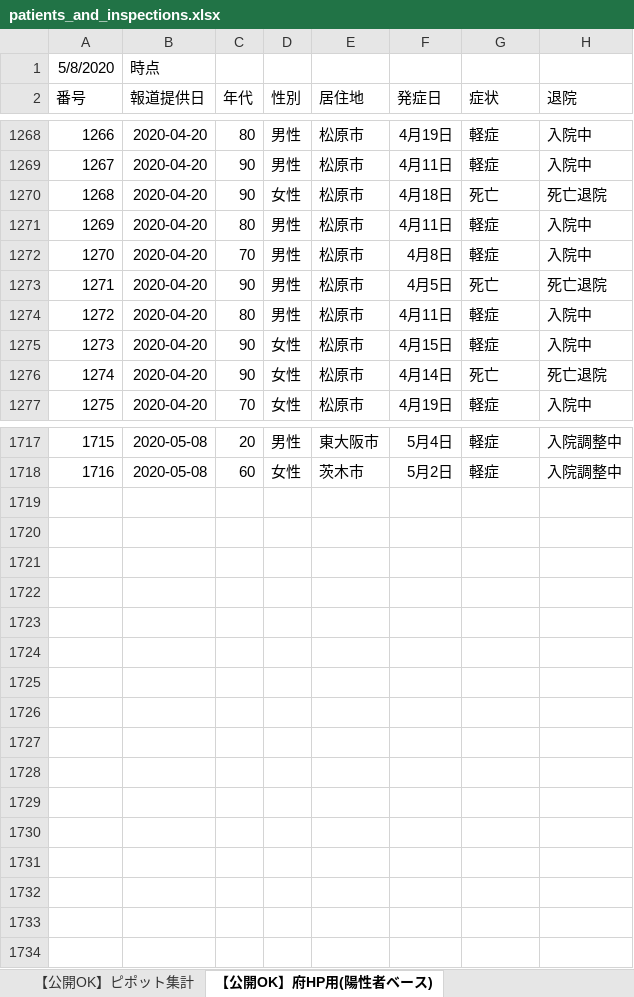
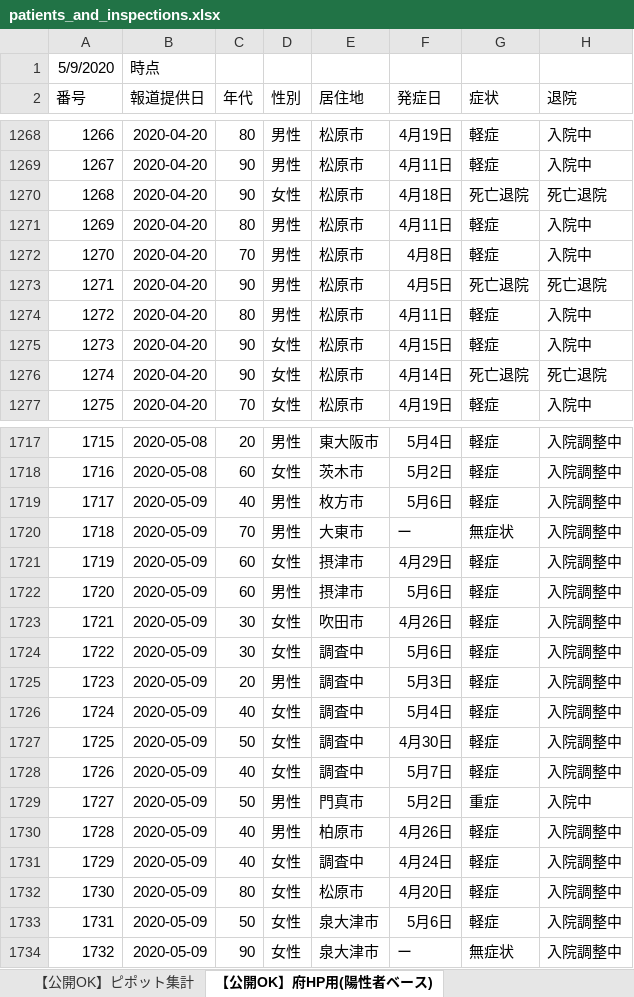
Before and after one commit to y-chan/covid19osaka-scraping, an Excel workbook: patients_and_inspections.xlsx, sheet 【公開OK】府HP用(陽性者ベース), drawn as a sheet; only a part is shown, gaps mark what is left out; values as stored, in another font and other column widths than the file's, no borders; the diff covers the shown part only; the diff names each change by its address in the sheet, - before the commit and + after, or states it on an @@ line.

```diff
--- a/patients_and_inspections.xlsx (sheet 【公開OK】府HP用(陽性者ベース))
+++ b/patients_and_inspections.xlsx (sheet 【公開OK】府HP用(陽性者ベース))
@@ column A (番号) renumbered in row 1 @@
-G1270 (症状): 死亡
+G1270 (症状): 死亡退院
-G1273 (症状): 死亡
+G1273 (症状): 死亡退院
-G1276 (症状): 死亡
+G1276 (症状): 死亡退院
+row 1719: 1717 | 2020-05-09 | 40 | 男性 | 枚方市 | 5月6日 | 軽症 | 入院調整中
+row 1720: 1718 | 2020-05-09 | 70 | 男性 | 大東市 | ー | 無症状 | 入院調整中
+row 1721: 1719 | 2020-05-09 | 60 | 女性 | 摂津市 | 4月29日 | 軽症 | 入院調整中
+row 1722: 1720 | 2020-05-09 | 60 | 男性 | 摂津市 | 5月6日 | 軽症 | 入院調整中
+row 1723: 1721 | 2020-05-09 | 30 | 女性 | 吹田市 | 4月26日 | 軽症 | 入院調整中
+row 1724: 1722 | 2020-05-09 | 30 | 女性 | 調査中 | 5月6日 | 軽症 | 入院調整中
+row 1725: 1723 | 2020-05-09 | 20 | 男性 | 調査中 | 5月3日 | 軽症 | 入院調整中
+row 1726: 1724 | 2020-05-09 | 40 | 女性 | 調査中 | 5月4日 | 軽症 | 入院調整中
+row 1727: 1725 | 2020-05-09 | 50 | 女性 | 調査中 | 4月30日 | 軽症 | 入院調整中
+row 1728: 1726 | 2020-05-09 | 40 | 女性 | 調査中 | 5月7日 | 軽症 | 入院調整中
+row 1729: 1727 | 2020-05-09 | 50 | 男性 | 門真市 | 5月2日 | 重症 | 入院中
+row 1730: 1728 | 2020-05-09 | 40 | 男性 | 柏原市 | 4月26日 | 軽症 | 入院調整中
+row 1731: 1729 | 2020-05-09 | 40 | 女性 | 調査中 | 4月24日 | 軽症 | 入院調整中
+row 1732: 1730 | 2020-05-09 | 80 | 女性 | 松原市 | 4月20日 | 軽症 | 入院調整中
+row 1733: 1731 | 2020-05-09 | 50 | 女性 | 泉大津市 | 5月6日 | 軽症 | 入院調整中
+row 1734: 1732 | 2020-05-09 | 90 | 女性 | 泉大津市 | ー | 無症状 | 入院調整中
```
Also changed, not shown: 59 edited cells elsewhere in this sheet, sheet 【公開OK】コロナサイト用（日付ベース）, sheet 【公開OK】ピポット集計, 1 other file.
